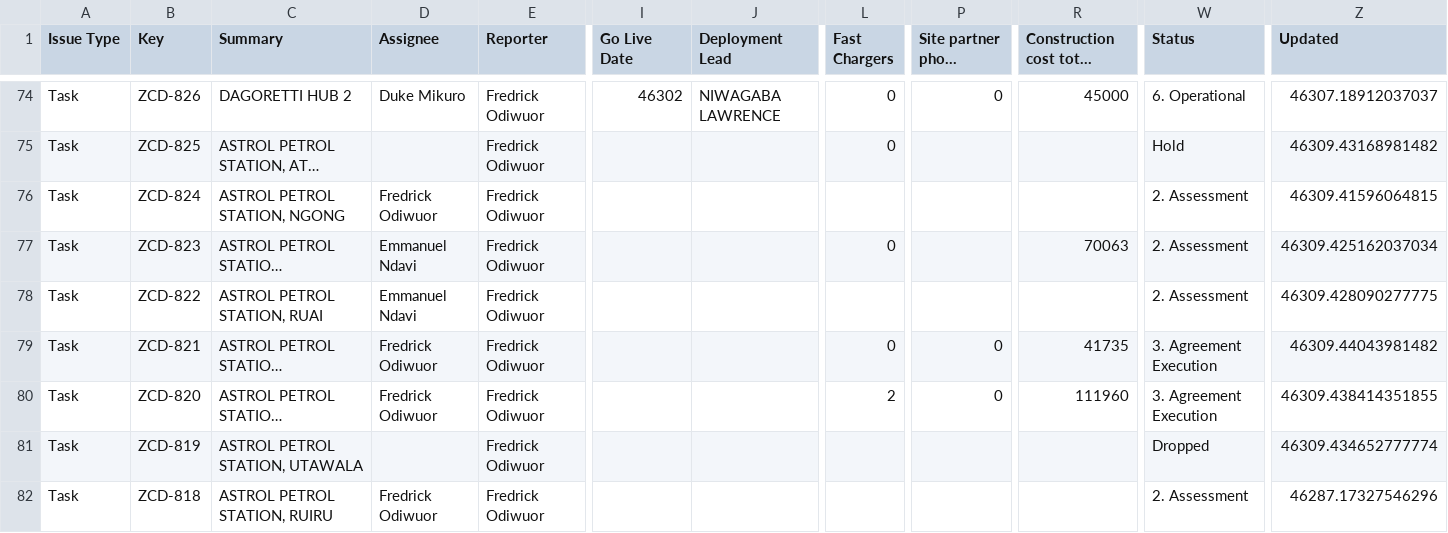
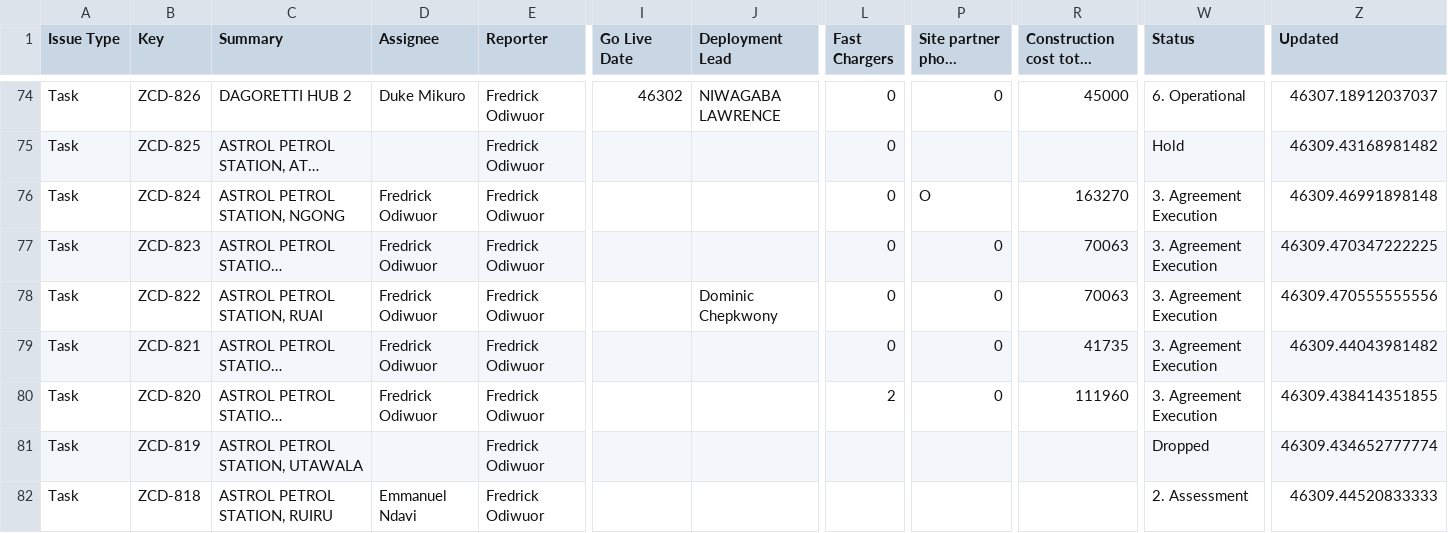
Before and after one commit to keithkinuthiakamauzeno/Network-Overview-Dashboard, a CSV file: data/pipeline.csv, drawn as a sheet; only a part is shown, gaps mark what is left out; long unchanged cells end in …; the diff covers the shown part only; the diff names each change by its address in the sheet, - before the commit and + after, or states it on an @@ line.

```diff
--- a/data/pipeline.csv
+++ b/data/pipeline.csv
-L76 (Fast Chargers): (empty)
+L76 (Fast Chargers): 0
-P76 (Site partner phone number): (empty)
+P76 (Site partner phone number): O
-R76: (empty)
+R76: 163270
-W76:W78 (Status): 2. Assessment
+W76:W78 (Status): 3. Agreement Execution
-Z76 (Updated): 46309.41596064815
+Z76 (Updated): 46309.46991898148
-D77:D78 (Assignee): Emmanuel Ndavi
+D77:D78 (Assignee): Fredrick Odiwuor
-P77:P78 (Site partner phone number): (empty)
+P77:P78 (Site partner phone number): 0
-Z77 (Updated): 46309.425162037034
+Z77 (Updated): 46309.470347222225
-J78 (Deployment Lead): (empty)
+J78 (Deployment Lead): Dominic Chepkwony
-L78 (Fast Chargers): (empty)
+L78 (Fast Chargers): 0
-R78: (empty)
+R78: 70063
-Z78 (Updated): 46309.428090277775
+Z78 (Updated): 46309.470555555556
-D82 (Assignee): Fredrick Odiwuor
+D82 (Assignee): Emmanuel Ndavi
-Z82 (Updated): 46287.17327546296
+Z82 (Updated): 46309.44520833333
```
Also changed, not shown: 24 edited cells elsewhere in this file.
